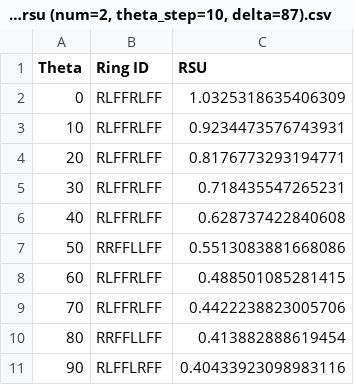
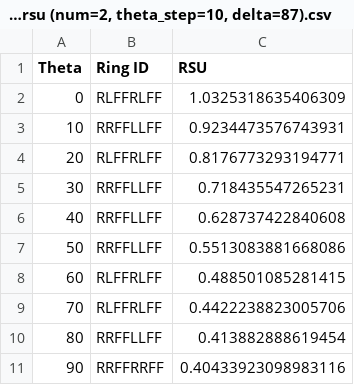
Before and after one commit to Hiraoka-Group/rsu-project, a CSV file: analysis/min_rsu_for_specific_num_ligs/output/min_rsu (num=2, theta_step=10, delta=87).csv, drawn as a sheet.

Commit message:
Update sorting order of ring_id in min_rsu

```diff
--- a/analysis/min_rsu_for_specific_num_ligs/output/min_rsu (num=2, theta_step=10, delta=87).csv
+++ b/analysis/min_rsu_for_specific_num_ligs/output/min_rsu (num=2, theta_step=10, delta=87).csv
@@ -2,6 +2,6 @@ Theta,Ring ID,RSU
 0,RLFFRLFF,1.0325318635406309
-10,RLFFRLFF,0.9234473576743931
+10,RRFFLLFF,0.9234473576743931
 20,RLFFRLFF,0.8176773293194771
-30,RLFFRLFF,0.718435547265231
-40,RLFFRLFF,0.628737422840608
+30,RRFFLLFF,0.718435547265231
+40,RRFFLLFF,0.628737422840608
 50,RRFFLLFF,0.5513083881668086
@@ -10,2 +10,2 @@ Theta,Ring ID,RSU
 80,RRFFLLFF,0.413882888619454
-90,RLFFLRFF,0.40433923098983116
+90,RRFFRRFF,0.40433923098983116
```
Also changed, not shown: 1 other file.
